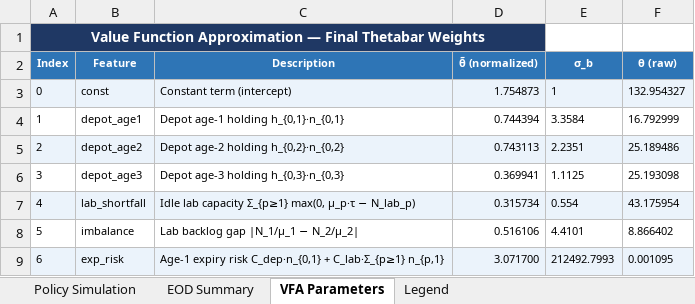
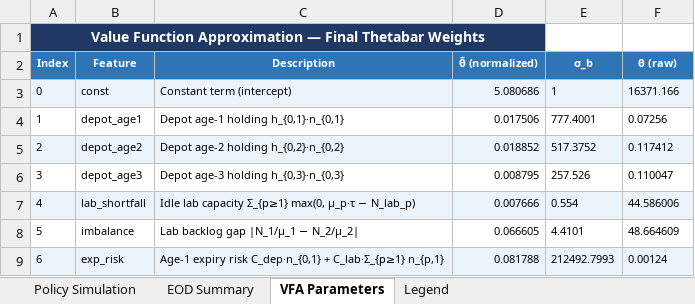
Before and after one commit to mfadaki/dynamic_dispatching, an Excel workbook: dispatching_policy_report.xlsx, sheet VFA Parameters, drawn as a sheet; values as stored, in another font and other column widths than the file's, no borders; the diff names each change by its address in the sheet, - before the commit and + after, or states it on an @@ line.

```diff
--- a/dispatching_policy_report.xlsx (sheet VFA Parameters)
+++ b/dispatching_policy_report.xlsx (sheet VFA Parameters)
-D3 (θ̃ (normalized)): 1.754873
+D3 (θ̃ (normalized)): 5.080686
-F3 (θ (raw)): 132.954327
+F3 (θ (raw)): 16371.166
-D4 (θ̃ (normalized)): 0.744394
+D4 (θ̃ (normalized)): 0.017506
-E4 (σ_b): 3.3584
+E4 (σ_b): 777.4001
-F4 (θ (raw)): 16.792999
+F4 (θ (raw)): 0.07256
-D5 (θ̃ (normalized)): 0.743113
+D5 (θ̃ (normalized)): 0.018852
-E5 (σ_b): 2.2351
+E5 (σ_b): 517.3752
-F5 (θ (raw)): 25.189486
+F5 (θ (raw)): 0.117412
-D6 (θ̃ (normalized)): 0.369941
+D6 (θ̃ (normalized)): 0.008795
-E6 (σ_b): 1.1125
+E6 (σ_b): 257.526
-F6 (θ (raw)): 25.193098
+F6 (θ (raw)): 0.110047
-D7 (θ̃ (normalized)): 0.315734
+D7 (θ̃ (normalized)): 0.007666
-F7 (θ (raw)): 43.175954
+F7 (θ (raw)): 44.586006
-D8 (θ̃ (normalized)): 0.516106
+D8 (θ̃ (normalized)): 0.066605
-F8 (θ (raw)): 8.866402
+F8 (θ (raw)): 48.664609
-D9 (θ̃ (normalized)): 3.071700
+D9 (θ̃ (normalized)): 0.081788
-F9 (θ (raw)): 0.001095
+F9 (θ (raw)): 0.00124
```
Also changed, not shown: sheet Policy Simulation, sheet EOD Summary, 33 other files.
